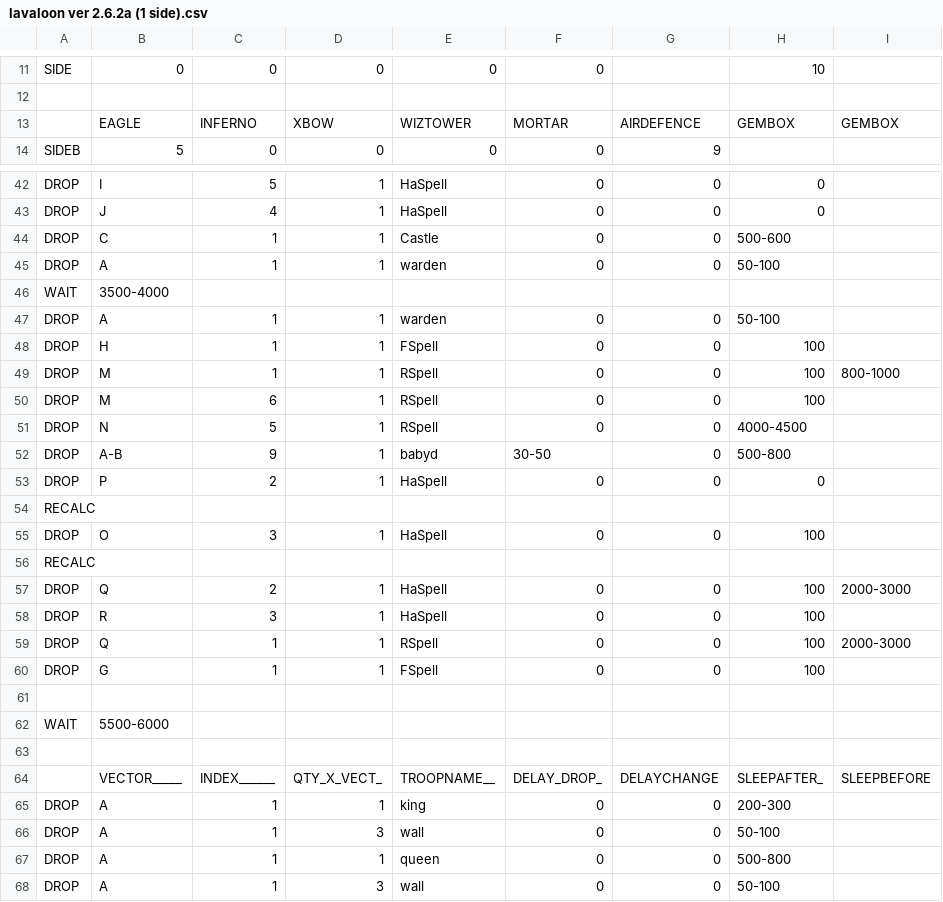
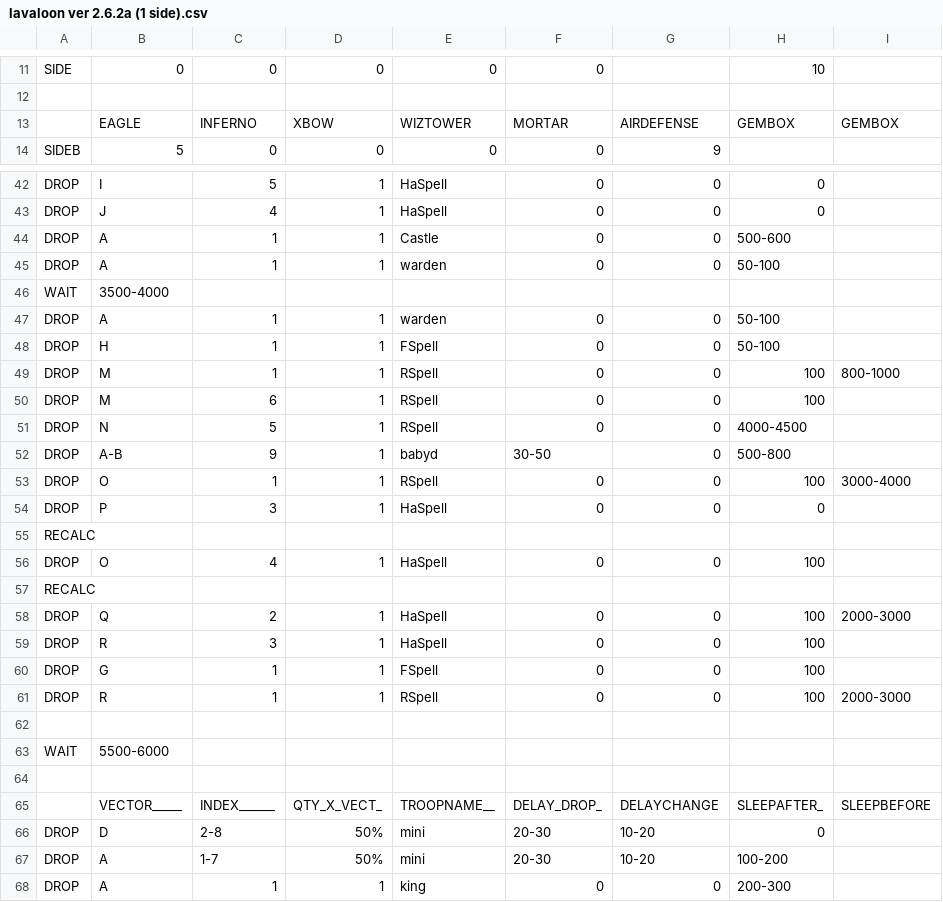
Before and after one commit to rulesss2/mod, a CSV file: CSV/Attack/lavaloon ver 2.6.2a (1 side).csv, drawn as a sheet; only a part is shown, gaps mark what is left out; the shorter side is filled out with more unchanged rows; removed rows and columns are numbered as before the commit, all else as after; the diff names each change by its address in the sheet, - before the commit and + after, or states it on an @@ line.

```diff
--- a/CSV/Attack/lavaloon ver 2.6.2a (1 side).csv
+++ b/CSV/Attack/lavaloon ver 2.6.2a (1 side).csv
-G13: AIRDEFENCE
+G13: AIRDEFENSE
-B44: C
+B44: A
-H48: 100
+H48: 50-100
+row 53: DROP | O | 1 | 1 | RSpell | 0 | 0 | 100 | 3000-4000
-C54: 2
+C54: 3
-C56: 3
+C56: 4
-row 59: DROP | Q | 1 | 1 | RSpell | 0 | 0 | 100 | 2000-3000
+row 61: DROP | R | 1 | 1 | RSpell | 0 | 0 | 100 | 2000-3000
@@ row 72 moved to row 66: DROP @@
@@ row 73 moved to row 67: DROP @@
```
Also changed, not shown: CSV/Attack/Hybrid -Push-.csv, CSV/Attack/lavaloon ver 2.6.2a (1 side)Ex.csv, 13 other files.
